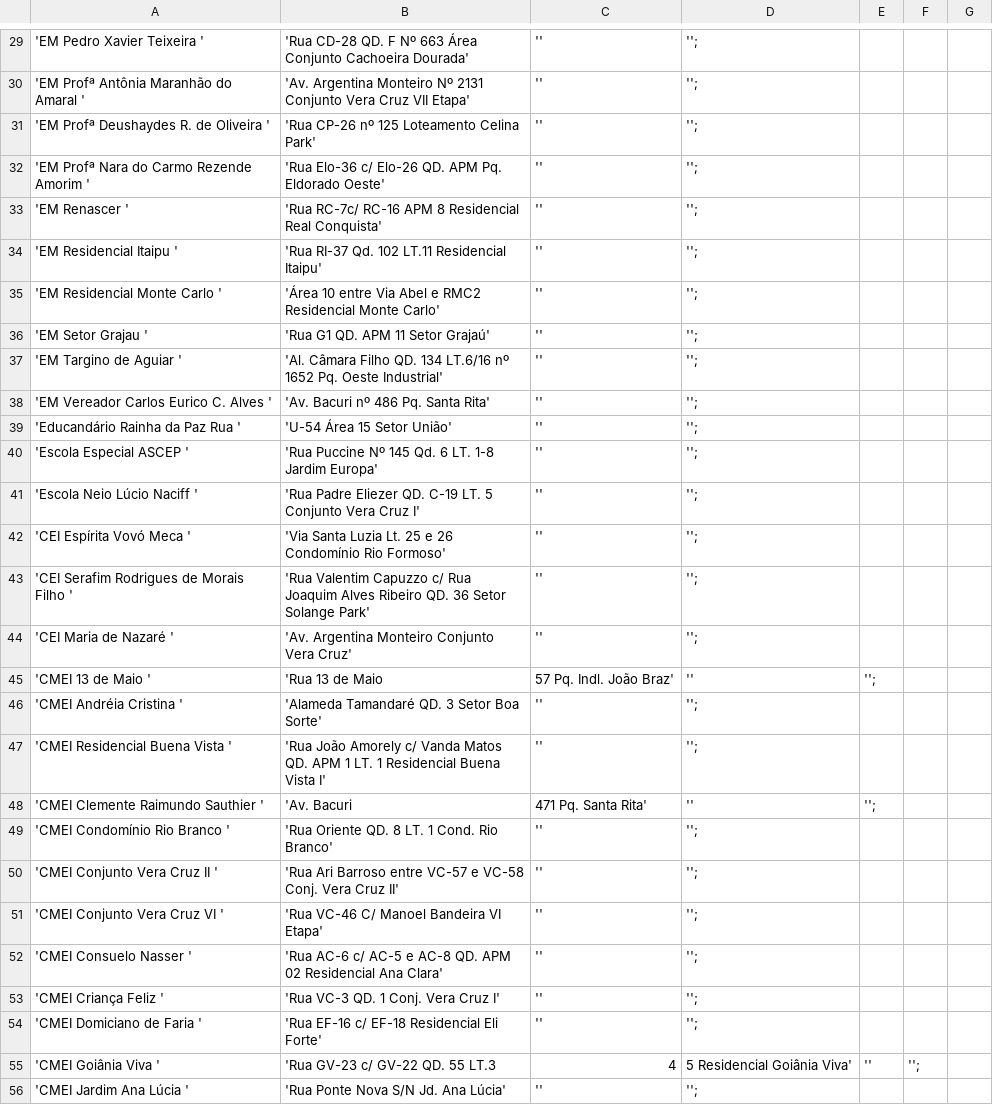
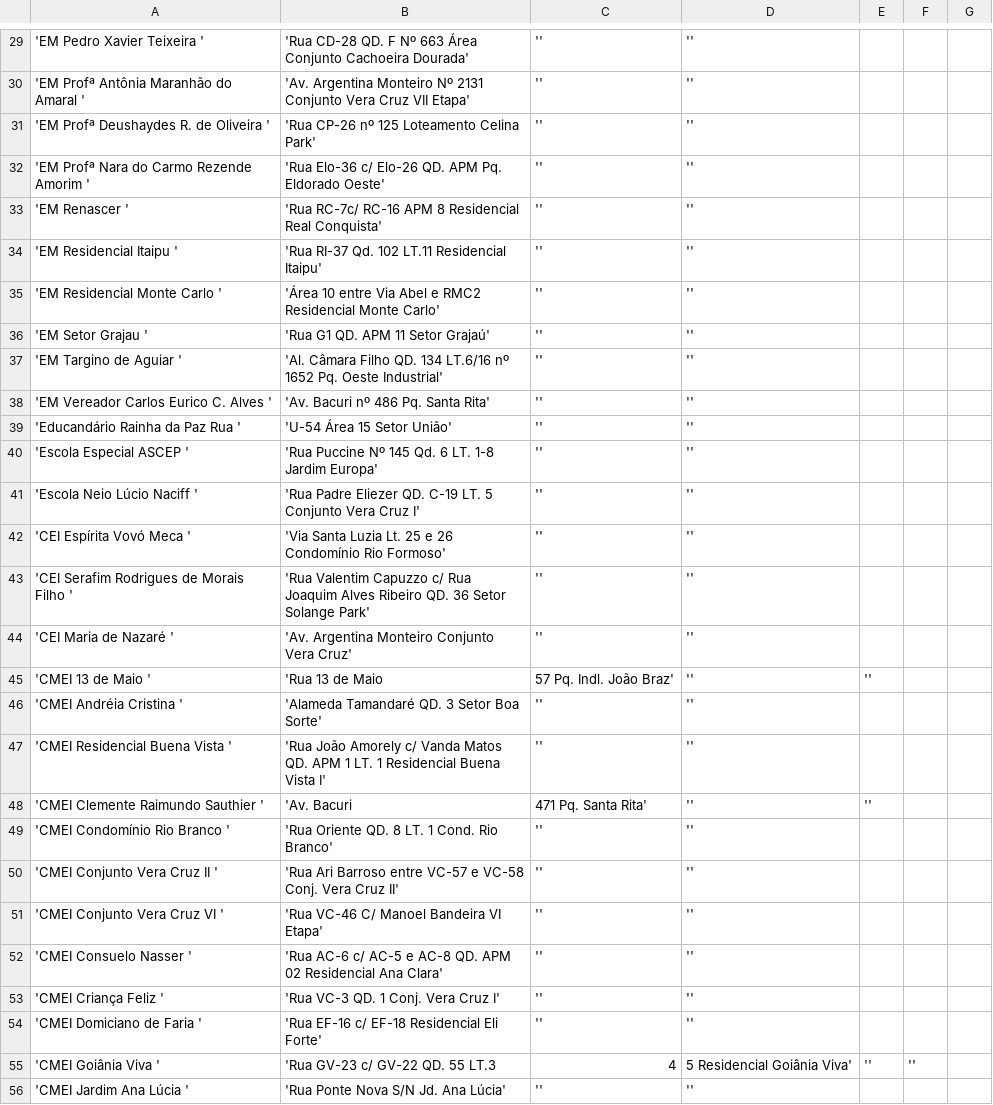
Before and after one commit to wstagf/Escolas, a CSV file: Escolas.csv, drawn as a sheet; only a part is shown, gaps mark what is left out; the diff covers the shown part only.

```diff
--- a/Escolas.csv
+++ b/Escolas.csv
@@ -29,28 +29,28 @@
-'EM Pedro Xavier Teixeira ','Rua CD-28 QD. F Nº 663 Área Conjunto Cachoeira Dourada','','';
-'EM Profª Antônia Maranhão do Amaral ','Av. Argentina Monteiro Nº 2131 Conjunto Vera Cruz VII Etapa','','';
-'EM Profª Deushaydes R. de Oliveira ','Rua CP-26 nº 125 Loteamento Celina Park','','';
-'EM Profª Nara do Carmo Rezende Amorim ','Rua Elo-36 c/ Elo-26 QD. APM Pq. Eldorado Oeste','','';
-'EM Renascer ','Rua RC-7c/ RC-16 APM 8 Residencial Real Conquista','','';
-'EM Residencial Itaipu ','Rua RI-37 Qd. 102 LT.11 Residencial Itaipu','','';
-'EM Residencial Monte Carlo ','Área 10 entre Via Abel e RMC2 Residencial Monte Carlo','','';
-'EM Setor Grajau ','Rua G1 QD. APM 11 Setor Grajaú','','';
-'EM Targino de Aguiar ','Al. Câmara Filho QD. 134 LT.6/16 nº 1652 Pq. Oeste Industrial','','';
-'EM Vereador Carlos Eurico C. Alves ','Av. Bacuri nº 486 Pq. Santa Rita','','';
-'Educandário Rainha da Paz Rua ','U-54 Área 15 Setor União','','';
-'Escola Especial ASCEP ','Rua Puccine Nº 145 Qd. 6 LT. 1-8 Jardim Europa','','';
-'Escola Neio Lúcio Naciff ','Rua Padre Eliezer QD. C-19 LT. 5 Conjunto Vera Cruz I','','';
-'CEI Espírita Vovó Meca ','Via Santa Luzia Lt. 25 e 26 Condomínio Rio Formoso','','';
-'CEI Serafim Rodrigues de Morais Filho ','Rua Valentim Capuzzo c/ Rua Joaquim Alves Ribeiro QD. 36 Setor Solange Park','','';
-'CEI Maria de Nazaré ','Av. Argentina Monteiro Conjunto Vera Cruz','','';
-'CMEI 13 de Maio ','Rua 13 de Maio, 57 Pq. Indl. João Braz','','';
-'CMEI Andréia Cristina ','Alameda Tamandaré QD. 3 Setor Boa Sorte','','';
-'CMEI Residencial Buena Vista ','Rua João Amorely c/ Vanda Matos QD. APM 1 LT. 1 Residencial Buena Vista I','','';
-'CMEI Clemente Raimundo Sauthier ','Av. Bacuri, 471 Pq. Santa Rita','','';
-'CMEI Condomínio Rio Branco ','Rua Oriente QD. 8 LT. 1 Cond. Rio Branco','','';
-'CMEI Conjunto Vera Cruz II ','Rua Ari Barroso entre VC-57 e VC-58 Conj. Vera Cruz II','','';
-'CMEI Conjunto Vera Cruz VI ','Rua VC-46 C/ Manoel Bandeira VI Etapa','','';
-'CMEI Consuelo Nasser ','Rua AC-6 c/ AC-5 e AC-8 QD. APM 02 Residencial Ana Clara','','';
-'CMEI Criança Feliz ','Rua VC-3 QD. 1 Conj. Vera Cruz I','','';
-'CMEI Domiciano de Faria ','Rua EF-16 c/ EF-18 Residencial Eli Forte','','';
-'CMEI Goiânia Viva ','Rua GV-23 c/ GV-22 QD. 55 LT.3,4,5 Residencial Goiânia Viva','','';
-'CMEI Jardim Ana Lúcia ','Rua Ponte Nova S/N Jd. Ana Lúcia','','';
+'EM Pedro Xavier Teixeira ','Rua CD-28 QD. F Nº 663 Área Conjunto Cachoeira Dourada','',''
+'EM Profª Antônia Maranhão do Amaral ','Av. Argentina Monteiro Nº 2131 Conjunto Vera Cruz VII Etapa','',''
+'EM Profª Deushaydes R. de Oliveira ','Rua CP-26 nº 125 Loteamento Celina Park','',''
+'EM Profª Nara do Carmo Rezende Amorim ','Rua Elo-36 c/ Elo-26 QD. APM Pq. Eldorado Oeste','',''
+'EM Renascer ','Rua RC-7c/ RC-16 APM 8 Residencial Real Conquista','',''
+'EM Residencial Itaipu ','Rua RI-37 Qd. 102 LT.11 Residencial Itaipu','',''
+'EM Residencial Monte Carlo ','Área 10 entre Via Abel e RMC2 Residencial Monte Carlo','',''
+'EM Setor Grajau ','Rua G1 QD. APM 11 Setor Grajaú','',''
+'EM Targino de Aguiar ','Al. Câmara Filho QD. 134 LT.6/16 nº 1652 Pq. Oeste Industrial','',''
+'EM Vereador Carlos Eurico C. Alves ','Av. Bacuri nº 486 Pq. Santa Rita','',''
+'Educandário Rainha da Paz Rua ','U-54 Área 15 Setor União','',''
+'Escola Especial ASCEP ','Rua Puccine Nº 145 Qd. 6 LT. 1-8 Jardim Europa','',''
+'Escola Neio Lúcio Naciff ','Rua Padre Eliezer QD. C-19 LT. 5 Conjunto Vera Cruz I','',''
+'CEI Espírita Vovó Meca ','Via Santa Luzia Lt. 25 e 26 Condomínio Rio Formoso','',''
+'CEI Serafim Rodrigues de Morais Filho ','Rua Valentim Capuzzo c/ Rua Joaquim Alves Ribeiro QD. 36 Setor Solange Park','',''
+'CEI Maria de Nazaré ','Av. Argentina Monteiro Conjunto Vera Cruz','',''
+'CMEI 13 de Maio ','Rua 13 de Maio, 57 Pq. Indl. João Braz','',''
+'CMEI Andréia Cristina ','Alameda Tamandaré QD. 3 Setor Boa Sorte','',''
+'CMEI Residencial Buena Vista ','Rua João Amorely c/ Vanda Matos QD. APM 1 LT. 1 Residencial Buena Vista I','',''
+'CMEI Clemente Raimundo Sauthier ','Av. Bacuri, 471 Pq. Santa Rita','',''
+'CMEI Condomínio Rio Branco ','Rua Oriente QD. 8 LT. 1 Cond. Rio Branco','',''
+'CMEI Conjunto Vera Cruz II ','Rua Ari Barroso entre VC-57 e VC-58 Conj. Vera Cruz II','',''
+'CMEI Conjunto Vera Cruz VI ','Rua VC-46 C/ Manoel Bandeira VI Etapa','',''
+'CMEI Consuelo Nasser ','Rua AC-6 c/ AC-5 e AC-8 QD. APM 02 Residencial Ana Clara','',''
+'CMEI Criança Feliz ','Rua VC-3 QD. 1 Conj. Vera Cruz I','',''
+'CMEI Domiciano de Faria ','Rua EF-16 c/ EF-18 Residencial Eli Forte','',''
+'CMEI Goiânia Viva ','Rua GV-23 c/ GV-22 QD. 55 LT.3,4,5 Residencial Goiânia Viva','',''
+'CMEI Jardim Ana Lúcia ','Rua Ponte Nova S/N Jd. Ana Lúcia','',''
```
Also changed, not shown: 42 edited cells elsewhere in this file.
